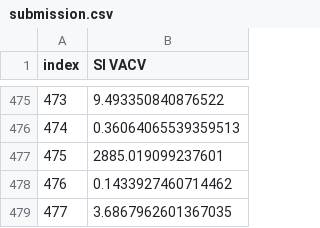
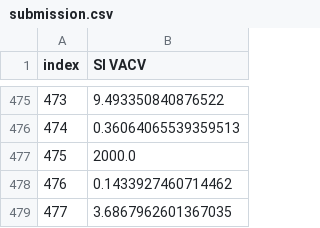
Before and after one commit to Velsaf-dev/molecular-ap-model, a CSV file: submissions/submission.csv, drawn as a sheet; only a part is shown, gaps mark what is left out; the diff covers the shown part only.

```diff
--- a/submissions/submission.csv
+++ b/submissions/submission.csv
@@ -476,3 +476,3 @@ index,SI VACV
 474,0.36064065539359513
-475,2885.019099237601
+475,2000.0
 476,0.1433927460714462
```
Also changed, not shown: 5 edited cells elsewhere in this file, 3 other files.
